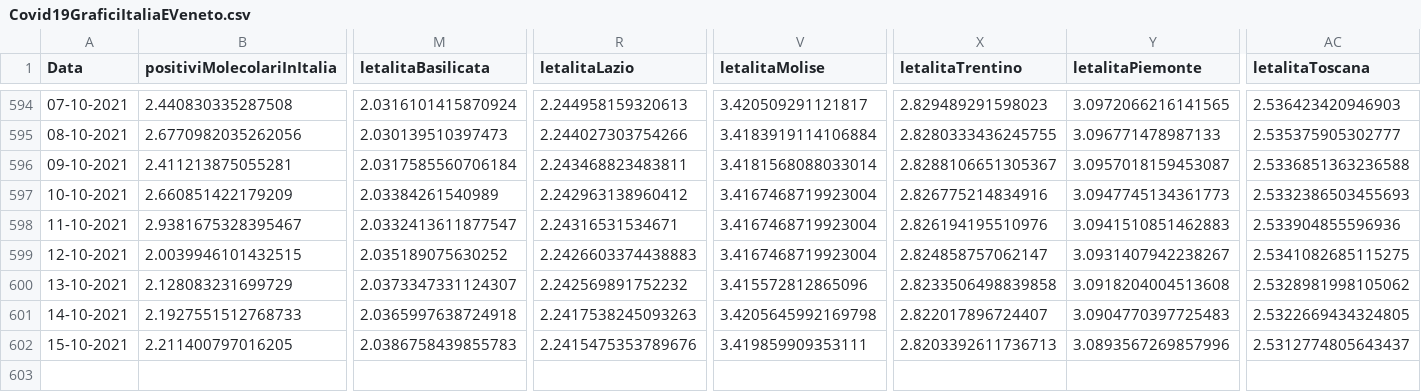
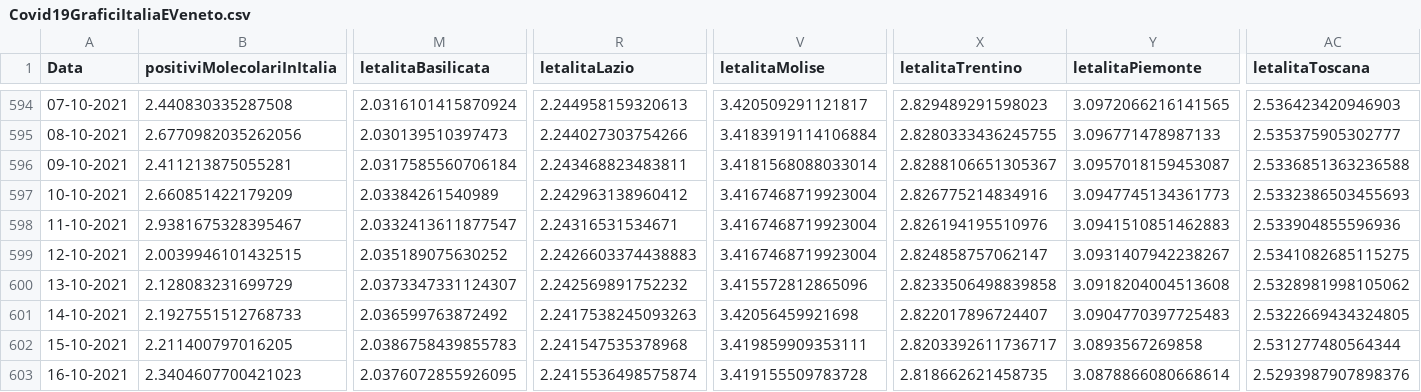
Before and after one commit to DigitalChriAri/Covid, a CSV file: Covid19GraficiItaliaEVeneto.csv, drawn as a sheet; only a part is shown, gaps mark what is left out; rows hold the shown columns only; the diff names each change by its address in the sheet, - before the commit and + after, or states it on an @@ line.

```diff
--- a/Covid19GraficiItaliaEVeneto.csv
+++ b/Covid19GraficiItaliaEVeneto.csv
-M601 (letalitaBasilicata): 2.0365997638724918
+M601 (letalitaBasilicata): 2.036599763872492
-V601 (letalitaMolise): 3.4205645992169798
+V601 (letalitaMolise): 3.42056459921698
-R602 (letalitaLazio): 2.2415475353789676
+R602 (letalitaLazio): 2.241547535378968
-X602 (letalitaTrentino): 2.8203392611736713
+X602 (letalitaTrentino): 2.8203392611736717
-Y602 (letalitaPiemonte): 3.0893567269857996
+Y602 (letalitaPiemonte): 3.0893567269858
-AC602 (letalitaToscana): 2.5312774805643437
+AC602 (letalitaToscana): 2.531277480564344
+row 603: 16-10-2021 | 2.3404607700421023 | 2.0376072855926095 | 2.2415536498575874 | 3.419155509783728 | 2.818662621458735 | 3.0878866080668614 | 2.5293987907898376
```
Also changed, not shown: Covid19GraficiTamponiTotaliItaliaEVeneto.csv.
